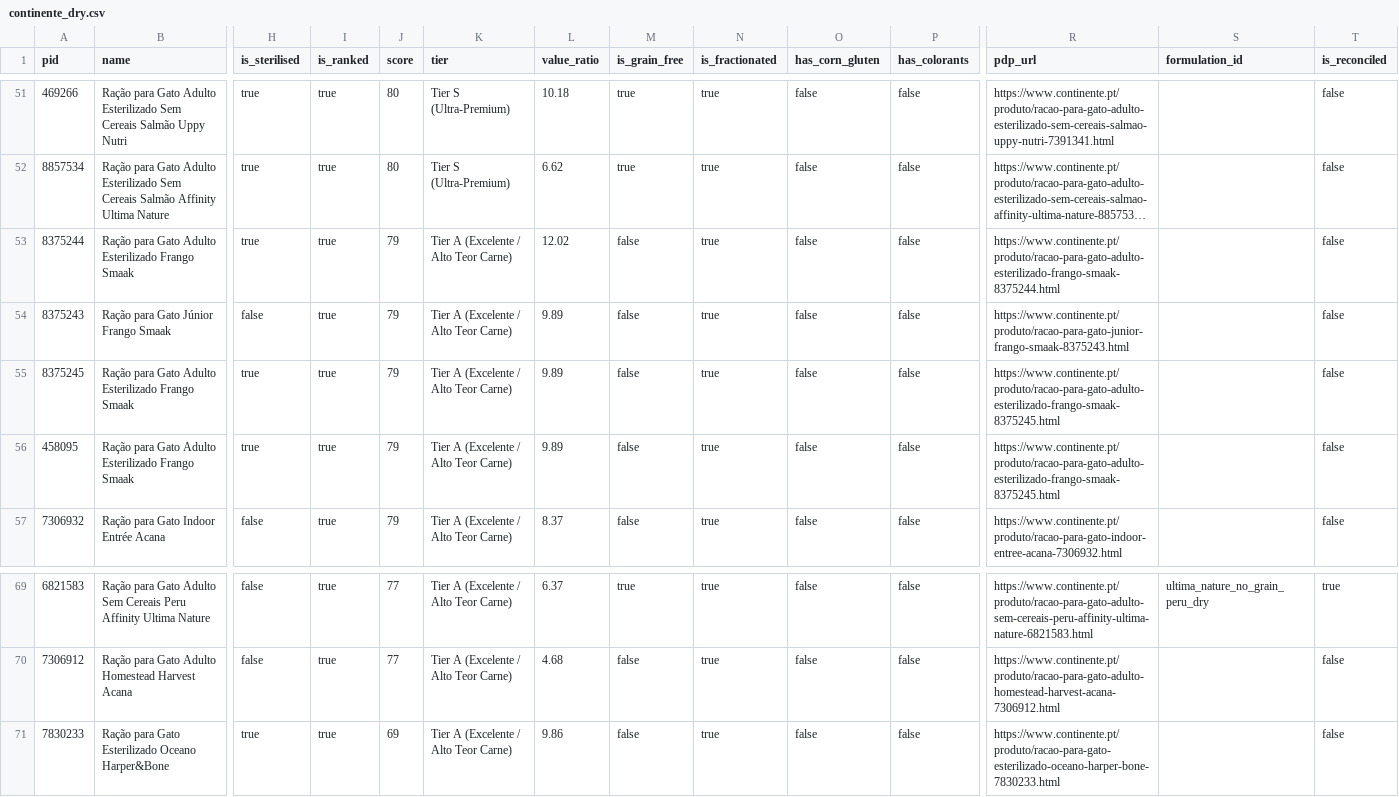
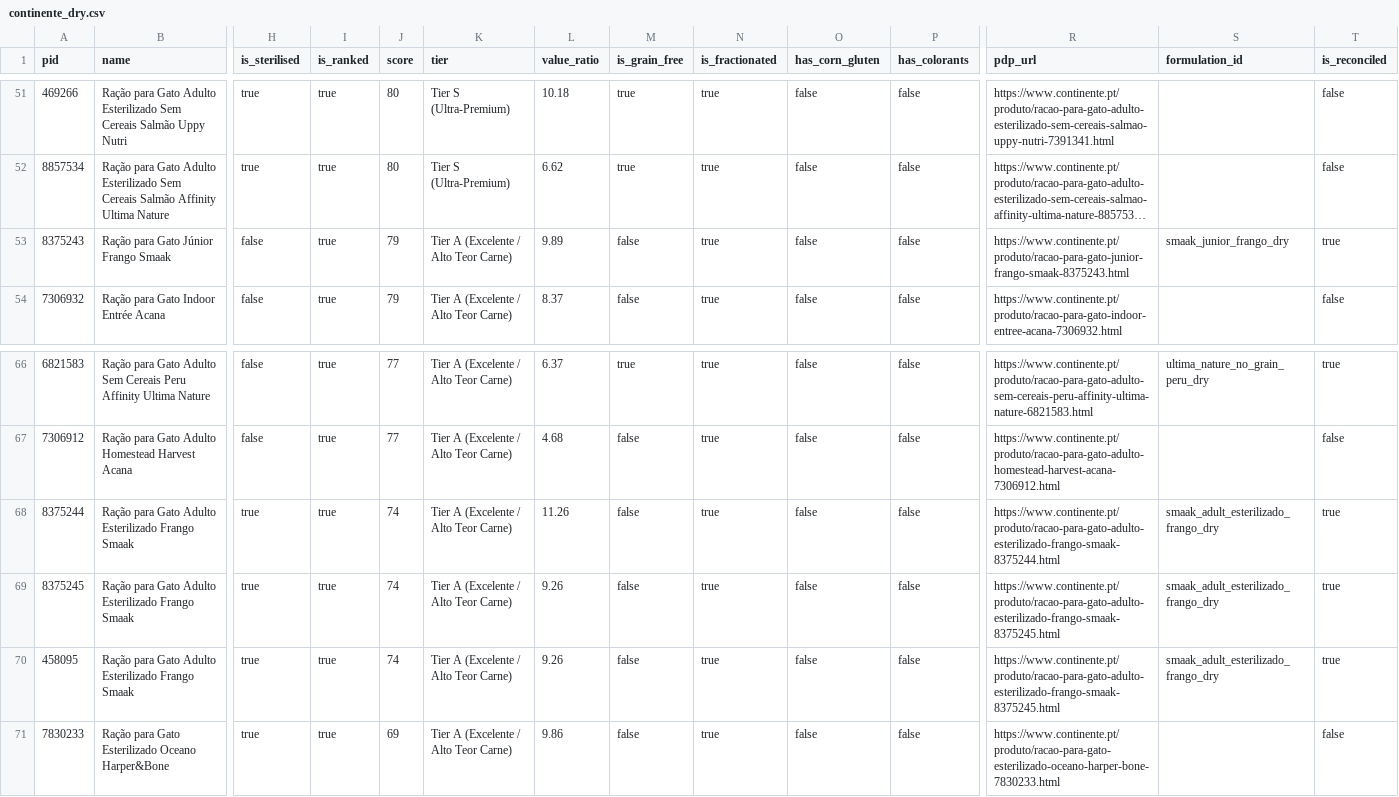
Before and after one commit to diogobalseiro/banana-orange-kiwi, a CSV file: data/continente_dry.csv, drawn as a sheet; only a part is shown, gaps mark what is left out; long unchanged cells end in …; removed rows and columns are numbered as before the commit, all else as after; rows hold the shown columns only; the diff names each change by its address in the sheet, - before the commit and + after, or states it on an @@ line.

```diff
--- a/data/continente_dry.csv
+++ b/data/continente_dry.csv
-row 53: 8375244 | Ração para Gato Adulto Esterilizado Frango Smaak | true | true | 79 | Tier A (Excelente / Alto Teor Carne) | 12.02 | false | true | false | false | https://www.continente.pt/produto/racao-para-gato-adulto-esterilizado-frango-smaak-8375244.html |  | false
-S53 (formulation_id): (empty)
+S53 (formulation_id): smaak_junior_frango_dry
-T53 (is_reconciled): false
+T53 (is_reconciled): true
-row 55: 8375245 | Ração para Gato Adulto Esterilizado Frango Smaak | true | true | 79 | Tier A (Excelente / Alto Teor Carne) | 9.89 | false | true | false | false | https://www.continente.pt/produto/racao-para-gato-adulto-esterilizado-frango-smaak-8375245.html |  | false
-row 56: 458095 | Ração para Gato Adulto Esterilizado Frango Smaak | true | true | 79 | Tier A (Excelente / Alto Teor Carne) | 9.89 | false | true | false | false | https://www.continente.pt/produto/racao-para-gato-adulto-esterilizado-frango-smaak-8375245.html |  | false
+row 68: 8375244 | Ração para Gato Adulto Esterilizado Frango Smaak | true | true | 74 | Tier A (Excelente / Alto Teor Carne) | 11.26 | false | true | false | false | https://www.continente.pt/produto/racao-para-gato-adulto-esterilizado-frango-smaak-8375244.html | smaak_adult_esterilizado_frango_dry | true
+row 69: 8375245 | Ração para Gato Adulto Esterilizado Frango Smaak | true | true | 74 | Tier A (Excelente / Alto Teor Carne) | 9.26 | false | true | false | false | https://www.continente.pt/produto/racao-para-gato-adulto-esterilizado-frango-smaak-8375245.html | smaak_adult_esterilizado_frango_dry | true
+row 70: 458095 | Ração para Gato Adulto Esterilizado Frango Smaak | true | true | 74 | Tier A (Excelente / Alto Teor Carne) | 9.26 | false | true | false | false | https://www.continente.pt/produto/racao-para-gato-adulto-esterilizado-frango-smaak-8375245.html | smaak_adult_esterilizado_frango_dry | true
```
Also changed, not shown: data/zu_dry.csv, data/zu_wet.csv, 27 other files.
